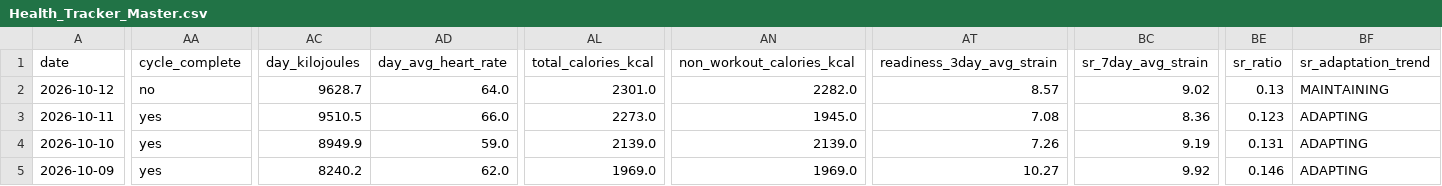
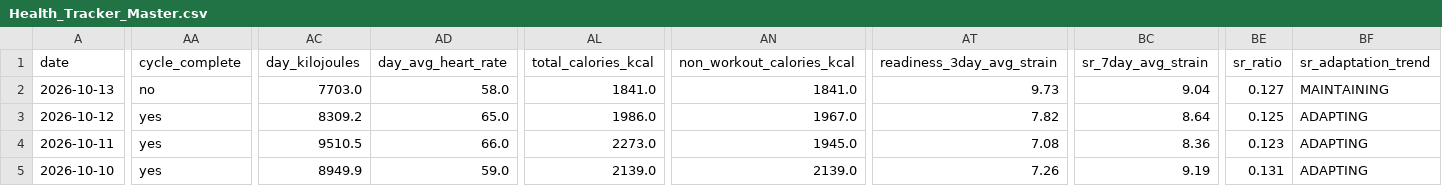
Before and after one commit to auckiefenstermacher19-cmd/Health-Tracker, a CSV file: Health_Tracker_Master.csv, drawn as a sheet; only a part is shown, gaps mark what is left out; the shorter side is filled out with more unchanged rows; addresses are those after the commit; rows hold the shown columns only; the diff covers the shown part only; the diff names each change by its address in the sheet, - before the commit and + after, or states it on an @@ line.

```diff
--- a/Health_Tracker_Master.csv
+++ b/Health_Tracker_Master.csv
+row 2: 2026-10-13 | no | 7703.0 | 58.0 | 1841.0 | 1841.0 | 9.73 | 9.04 | 0.127 | MAINTAINING
-AA3 (cycle_complete): no
+AA3 (cycle_complete): yes
-AC3 (day_kilojoules): 9628.7
+AC3 (day_kilojoules): 8309.2
-AD3 (day_avg_heart_rate): 64.0
+AD3 (day_avg_heart_rate): 65.0
-AL3 (total_calories_kcal): 2301.0
+AL3 (total_calories_kcal): 1986.0
-AN3 (non_workout_calories_kcal): 2282.0
+AN3 (non_workout_calories_kcal): 1967.0
-AT3 (readiness_3day_avg_strain): 8.57
+AT3 (readiness_3day_avg_strain): 7.82
-BC3 (sr_7day_avg_strain): 9.02
+BC3 (sr_7day_avg_strain): 8.64
-BE3 (sr_ratio): 0.13
+BE3 (sr_ratio): 0.125
-BF3 (sr_adaptation_trend): MAINTAINING
+BF3 (sr_adaptation_trend): ADAPTING
```
Also changed, not shown: 7 edited cells elsewhere in this file, 3 other files.
